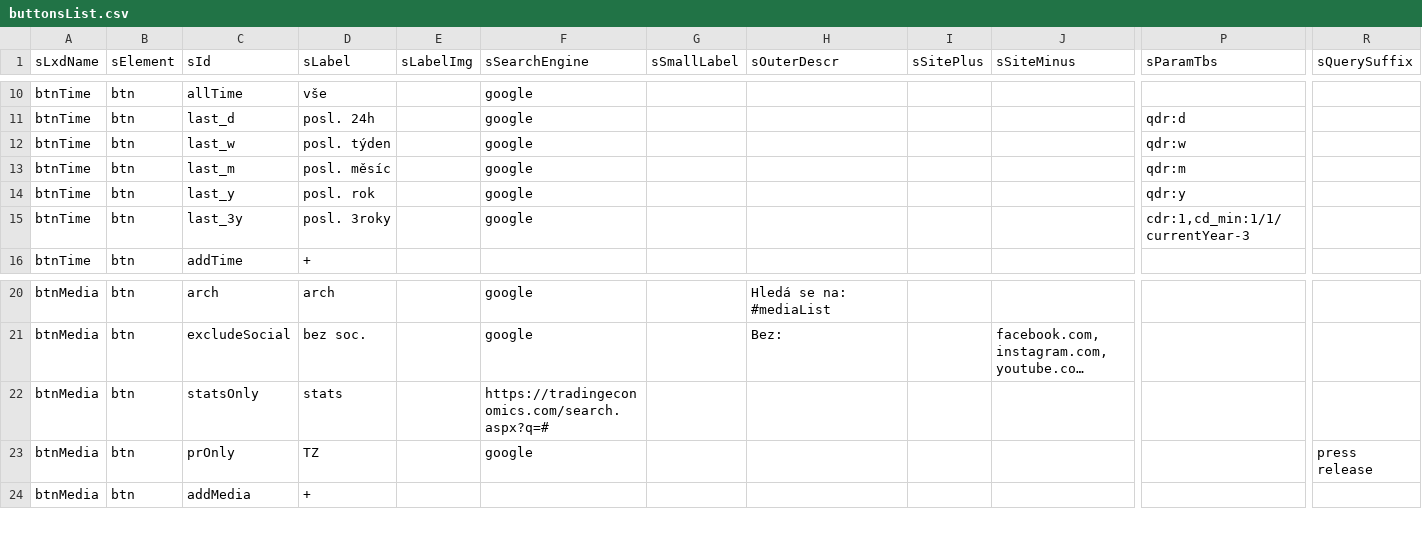
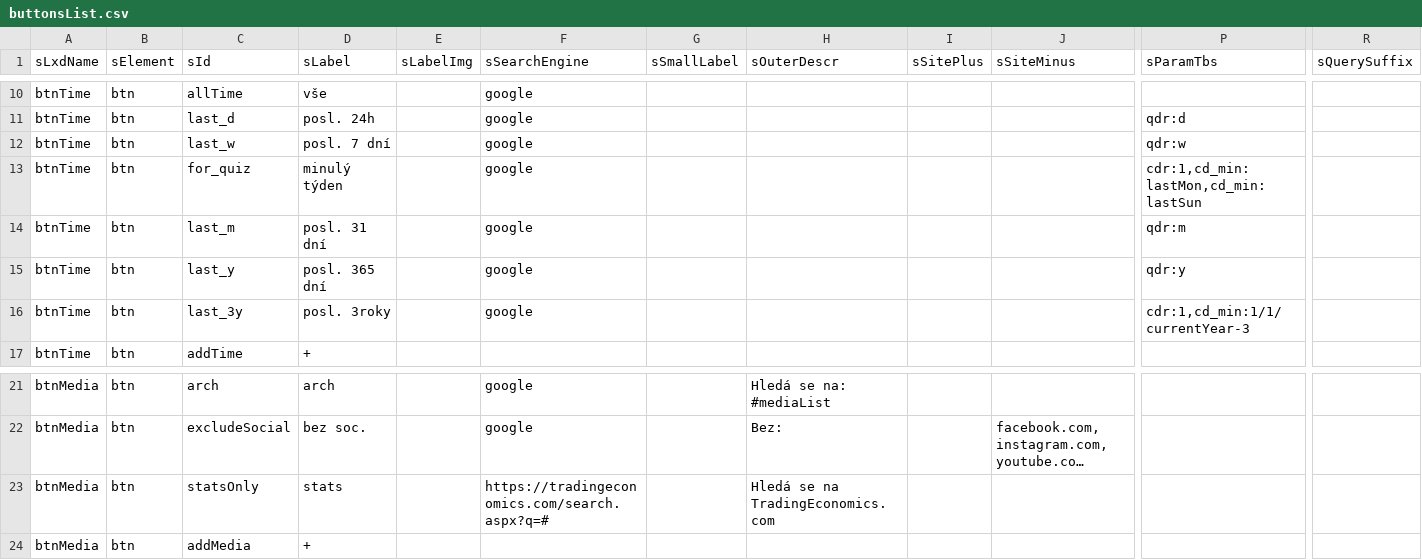
Before and after one commit to jaroslavjerhot/gooogle, a CSV file: data/buttonsList.csv, drawn as a sheet; only a part is shown, gaps mark what is left out; long unchanged cells end in …; removed rows and columns are numbered as before the commit, all else as after; rows hold the shown columns only; the diff names each change by its address in the sheet, - before the commit and + after, or states it on an @@ line.

```diff
--- a/data/buttonsList.csv
+++ b/data/buttonsList.csv
-D12 (sLabel): posl. týden
+D12 (sLabel): posl. 7 dní
+row 13: btnTime | btn | for_quiz | minulý týden |  | google |  |  |  |  | cdr:1,cd_min:lastMon,cd_min:lastSun
-D14 (sLabel): posl. měsíc
+D14 (sLabel): posl. 31 dní
-D15 (sLabel): posl. rok
+D15 (sLabel): posl. 365 dní
-H23 (sOuterDescr): (empty)
+H23 (sOuterDescr): Hledá se na TradingEconomics.com
-row 23: btnMedia | btn | prOnly | TZ |  | google |  |  |  |  |  | press release
```
Also changed, not shown: data/countryList.csv.
